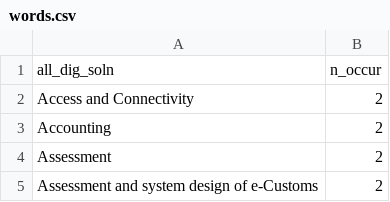
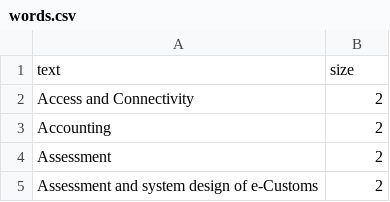
Before and after one commit to miamayixuan/Final-Project, a CSV file: words.csv, drawn as a sheet; only a part is shown; removed rows and columns are numbered as before the commit, all else as after; the diff names each change by its address in the sheet, - before the commit and + after, or states it on an @@ line.

Commit message:
Functioning Word Cloud

```diff
--- a/words.csv
+++ b/words.csv
-row 1: all_dig_soln | n_occur
+row 1: text | size
```
Also changed, not shown: 6 other files.
